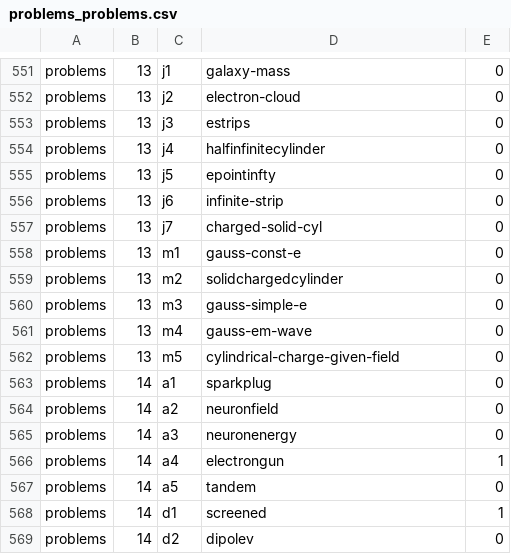
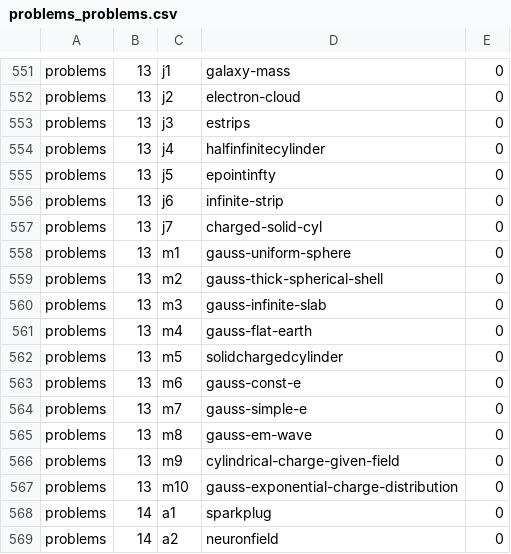
Before and after one commit to bkasel/lm, a CSV file: data/per_book/problems_problems.csv, drawn as a sheet; only a part is shown, gaps mark what is left out; the shorter side is filled out with more unchanged rows.

Commit message:
add problems on Gauss's law from P. Widmann to PIP

```diff
--- a/data/per_book/problems_problems.csv
+++ b/data/per_book/problems_problems.csv
@@ -557,7 +557,12 @@ problems,13,j6,infinite-strip,0
 problems,13,j7,charged-solid-cyl,0
-problems,13,m1,gauss-const-e,0
-problems,13,m2,solidchargedcylinder,0
-problems,13,m3,gauss-simple-e,0
-problems,13,m4,gauss-em-wave,0
-problems,13,m5,cylindrical-charge-given-field,0
+problems,13,m1,gauss-uniform-sphere,0
+problems,13,m2,gauss-thick-spherical-shell,0
+problems,13,m3,gauss-infinite-slab,0
+problems,13,m4,gauss-flat-earth,0
+problems,13,m5,solidchargedcylinder,0
+problems,13,m6,gauss-const-e,0
+problems,13,m7,gauss-simple-e,0
+problems,13,m8,gauss-em-wave,0
+problems,13,m9,cylindrical-charge-given-field,0
+problems,13,m10,gauss-exponential-charge-distribution,0
 problems,14,a1,sparkplug,0
```
Also changed, not shown: data/problems.csv, 9 other files.
